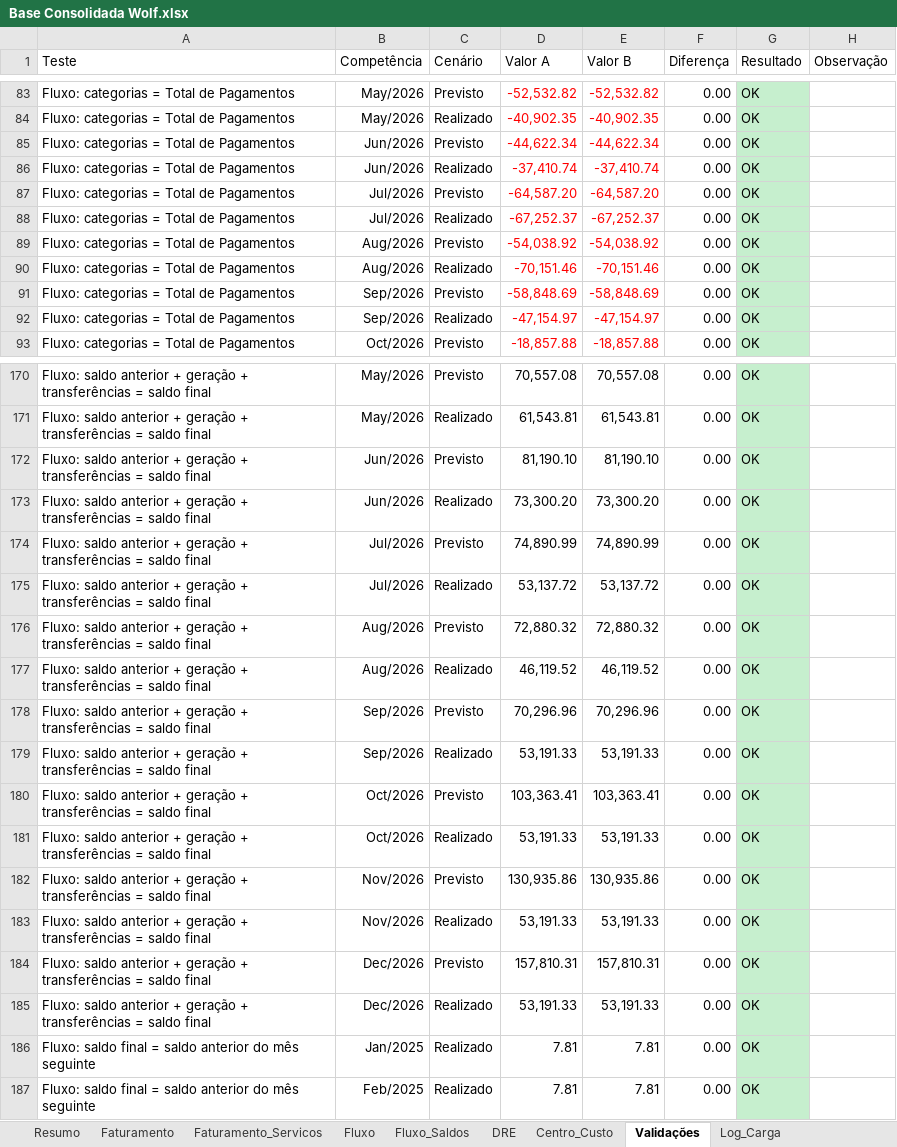
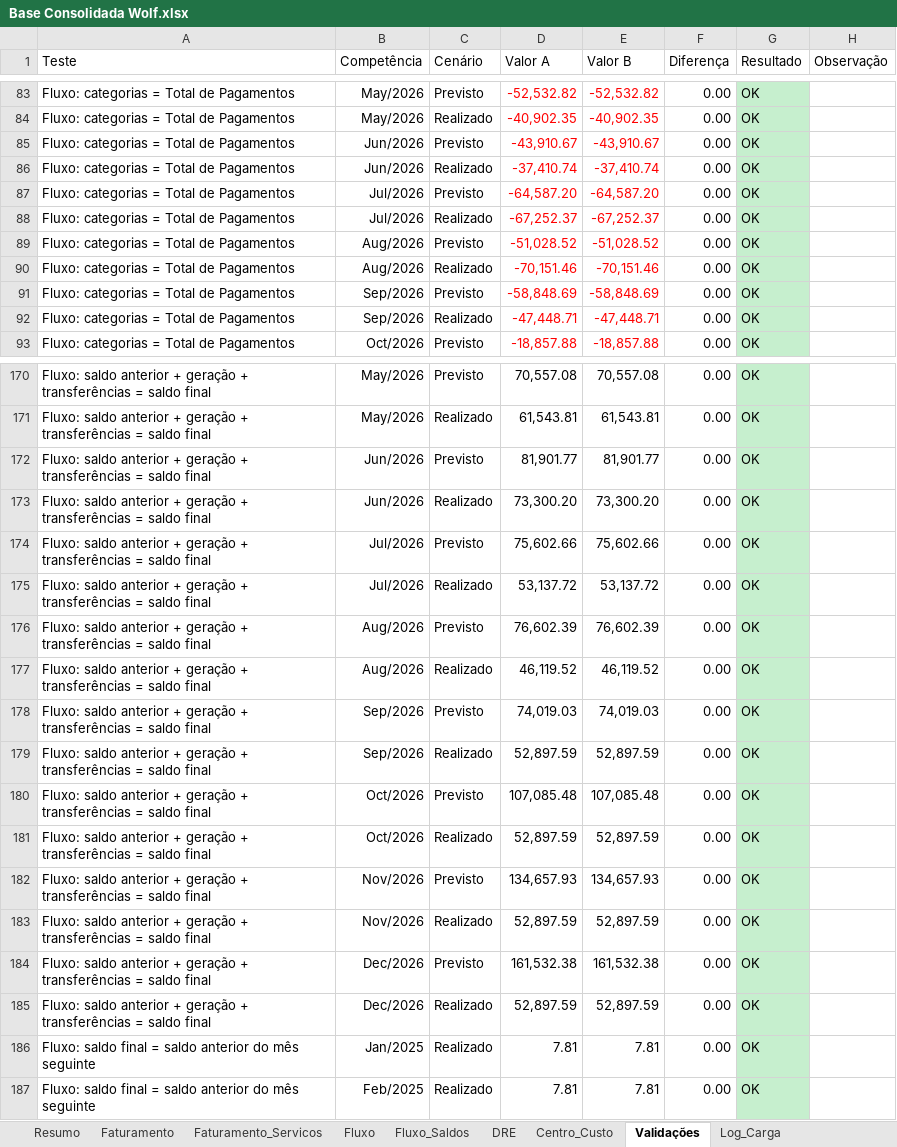
Before and after one commit to EmpresarialBPO/Dashboard-Financeiro-Gerencial-Wolf, an Excel workbook: Base Consolidada Wolf.xlsx, sheet Validações, drawn as a sheet; only a part is shown, gaps mark what is left out; values as stored, in another font and other column widths than the file's, no borders; table styles not drawn; the diff covers the shown part only; the diff names each change by its address in the sheet, - before the commit and + after, or states it on an @@ line.

```diff
--- a/Base Consolidada Wolf.xlsx (sheet Validações)
+++ b/Base Consolidada Wolf.xlsx (sheet Validações)
-D85 (Valor A): -44,622.34
+D85 (Valor A): -43,910.67
-E85 (Valor B): -44,622.34
+E85 (Valor B): -43,910.67
-D89 (Valor A): -54,038.92
+D89 (Valor A): -51,028.52
-E89 (Valor B): -54,038.92
+E89 (Valor B): -51,028.52
-D92 (Valor A): -47,154.97
+D92 (Valor A): -47,448.71
-E92 (Valor B): -47,154.97
+E92 (Valor B): -47,448.71
-D172 (Valor A): 81,190.10
+D172 (Valor A): 81,901.77
-E172 (Valor B): 81,190.10
+E172 (Valor B): 81,901.77
-D174 (Valor A): 74,890.99
+D174 (Valor A): 75,602.66
-E174 (Valor B): 74,890.99
+E174 (Valor B): 75,602.66
-D176 (Valor A): 72,880.32
+D176 (Valor A): 76,602.39
-E176 (Valor B): 72,880.32
+E176 (Valor B): 76,602.39
-D178 (Valor A): 70,296.96
+D178 (Valor A): 74,019.03
-E178 (Valor B): 70,296.96
+E178 (Valor B): 74,019.03
-D179 (Valor A): 53,191.33
+D179 (Valor A): 52,897.59
-E179 (Valor B): 53,191.33
+E179 (Valor B): 52,897.59
-D180 (Valor A): 103,363.41
+D180 (Valor A): 107,085.48
-E180 (Valor B): 103,363.41
+E180 (Valor B): 107,085.48
-D181 (Valor A): 53,191.33
+D181 (Valor A): 52,897.59
-E181 (Valor B): 53,191.33
+E181 (Valor B): 52,897.59
-D182 (Valor A): 130,935.86
+D182 (Valor A): 134,657.93
-E182 (Valor B): 130,935.86
+E182 (Valor B): 134,657.93
-D183 (Valor A): 53,191.33
+D183 (Valor A): 52,897.59
-E183 (Valor B): 53,191.33
+E183 (Valor B): 52,897.59
-D184 (Valor A): 157,810.31
+D184 (Valor A): 161,532.38
-E184 (Valor B): 157,810.31
+E184 (Valor B): 161,532.38
-D185 (Valor A): 53,191.33
+D185 (Valor A): 52,897.59
-E185 (Valor B): 53,191.33
+E185 (Valor B): 52,897.59
```
Also changed, not shown: 10 edited cells elsewhere in this sheet, sheet Fluxo, sheet Centro_Custo, sheet DRE, sheet Fluxo_Saldos, sheet Log_Carga, sheet Resumo, 1 other file.
